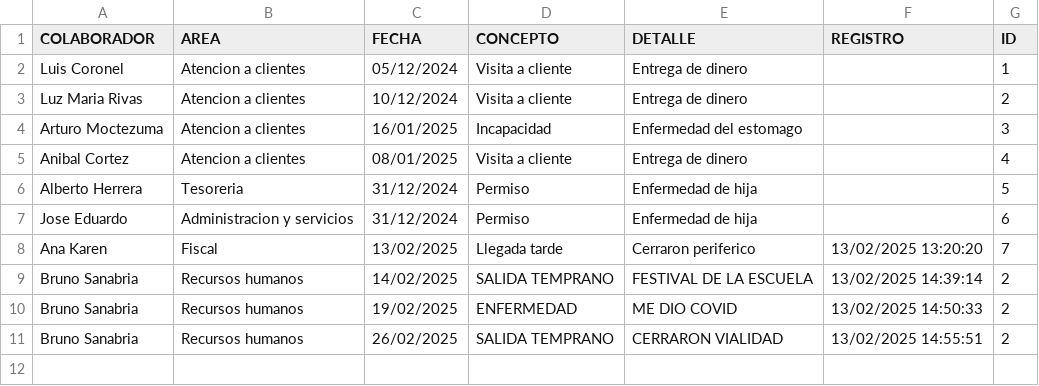
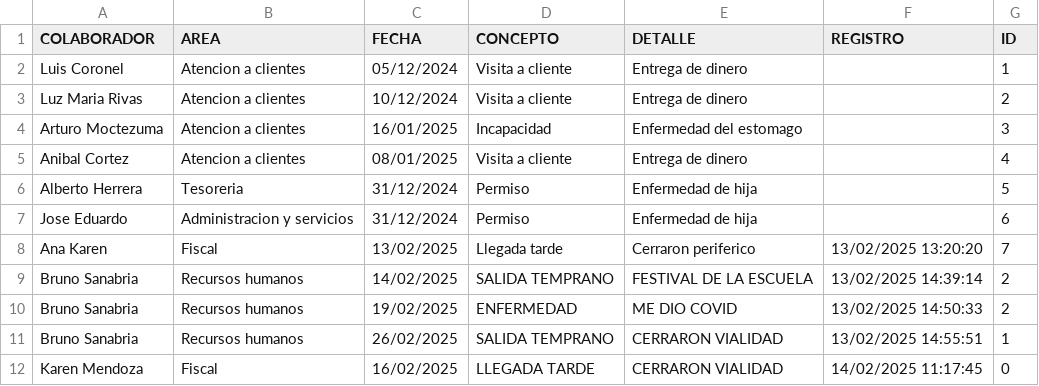
Before and after one commit to BM1012/AsistenciasTV, a CSV file: PERMISOS.csv, drawn as a sheet.

Commit message:
Actualización automatica del archivo

```diff
--- a/PERMISOS.csv
+++ b/PERMISOS.csv
@@ -10,2 +10,3 @@ Bruno Sanabria,Recursos humanos,14/02/2025,SALIDA TEMPRANO,FESTIVAL DE LA ESCUEL
 Bruno Sanabria,Recursos humanos,19/02/2025,ENFERMEDAD,ME DIO COVID,13/02/2025 14:50:33,2
-Bruno Sanabria,Recursos humanos,26/02/2025,SALIDA TEMPRANO,CERRARON VIALIDAD,13/02/2025 14:55:51,2
+Bruno Sanabria,Recursos humanos,26/02/2025,SALIDA TEMPRANO,CERRARON VIALIDAD,13/02/2025 14:55:51,1
+Karen Mendoza,Fiscal,16/02/2025,LLEGADA TARDE,CERRARON VIALIDAD,14/02/2025 11:17:45,0
```
